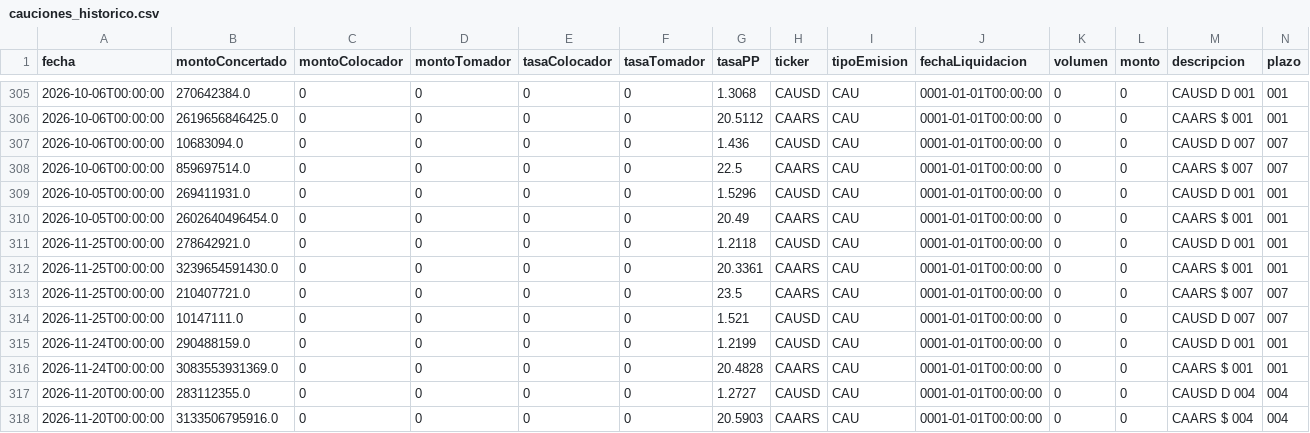
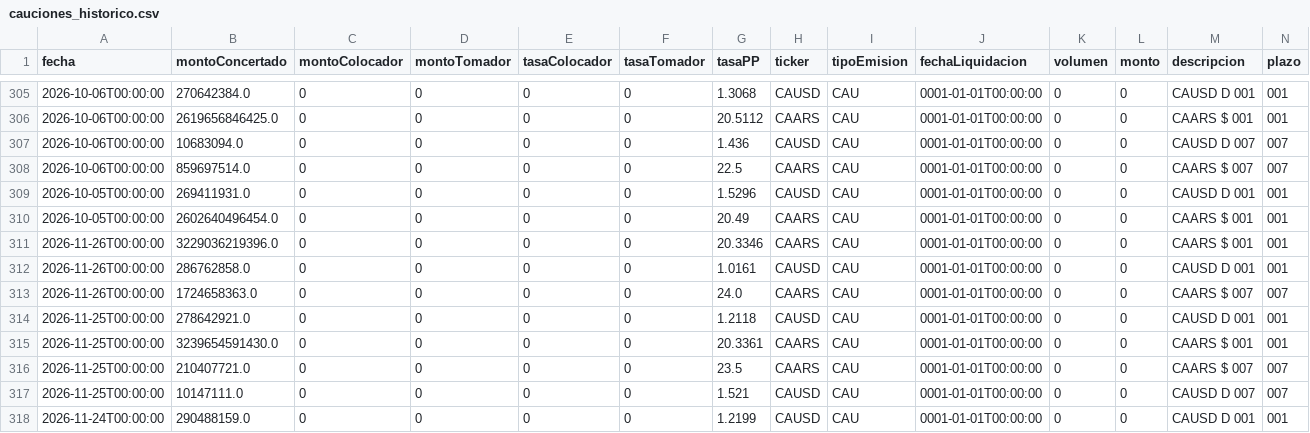
Before and after one commit to Dcostanzo30/ppi-lector, a CSV file: estudios/mae/cauciones_historico.csv, drawn as a sheet; only a part is shown, gaps mark what is left out; the shorter side is filled out with more unchanged rows; rows hold the shown columns only; the diff names each change by its address in the sheet, - before the commit and + after, or states it on an @@ line.

Commit message:
A3 market data 2026-11-26

```diff
--- a/estudios/mae/cauciones_historico.csv
+++ b/estudios/mae/cauciones_historico.csv
+row 311: 2026-11-26T00:00:00 | 3229036219396.0 | 0 | 0 | 0 | 0 | 20.3346 | CAARS | CAU | 0001-01-01T00:00:00 | 0 | 0 | CAARS $ 001 | 001
+row 312: 2026-11-26T00:00:00 | 286762858.0 | 0 | 0 | 0 | 0 | 1.0161 | CAUSD | CAU | 0001-01-01T00:00:00 | 0 | 0 | CAUSD D 001 | 001
+row 313: 2026-11-26T00:00:00 | 1724658363.0 | 0 | 0 | 0 | 0 | 24.0 | CAARS | CAU | 0001-01-01T00:00:00 | 0 | 0 | CAARS $ 007 | 007
```
Also changed, not shown: estudios/mae/ddf_hoy.csv, estudios/mae/forex_hoy.csv, 2 other files.
